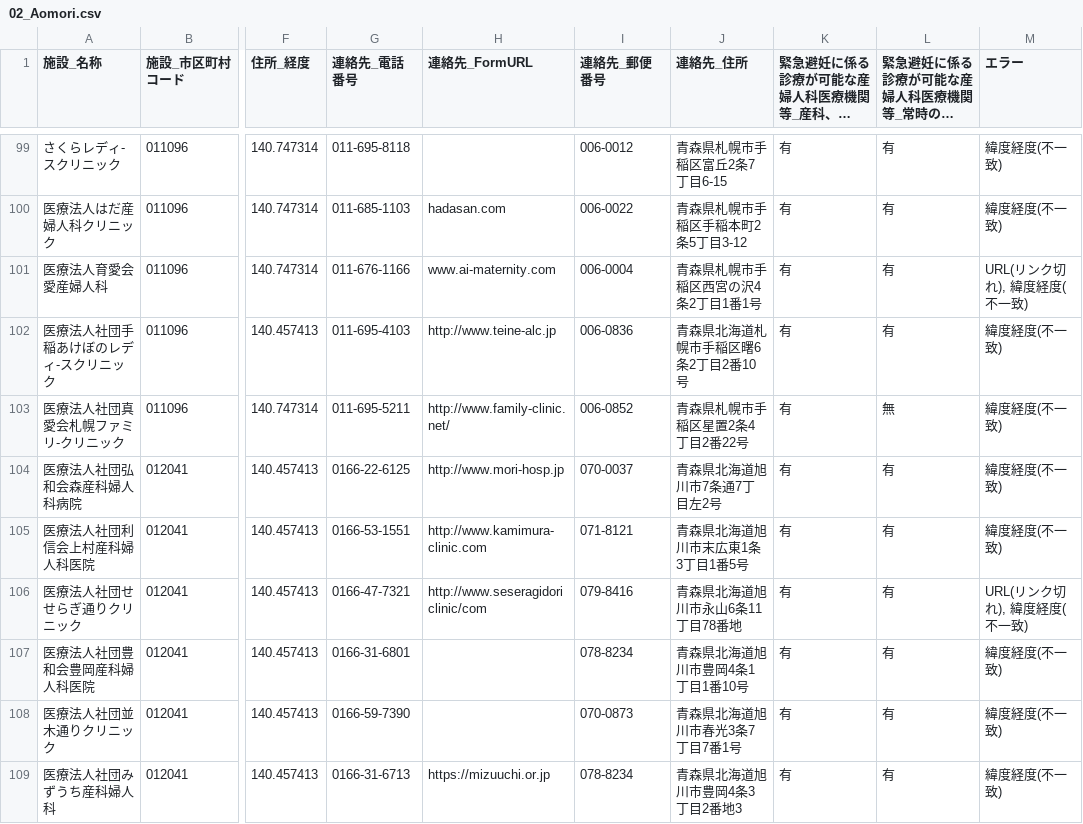
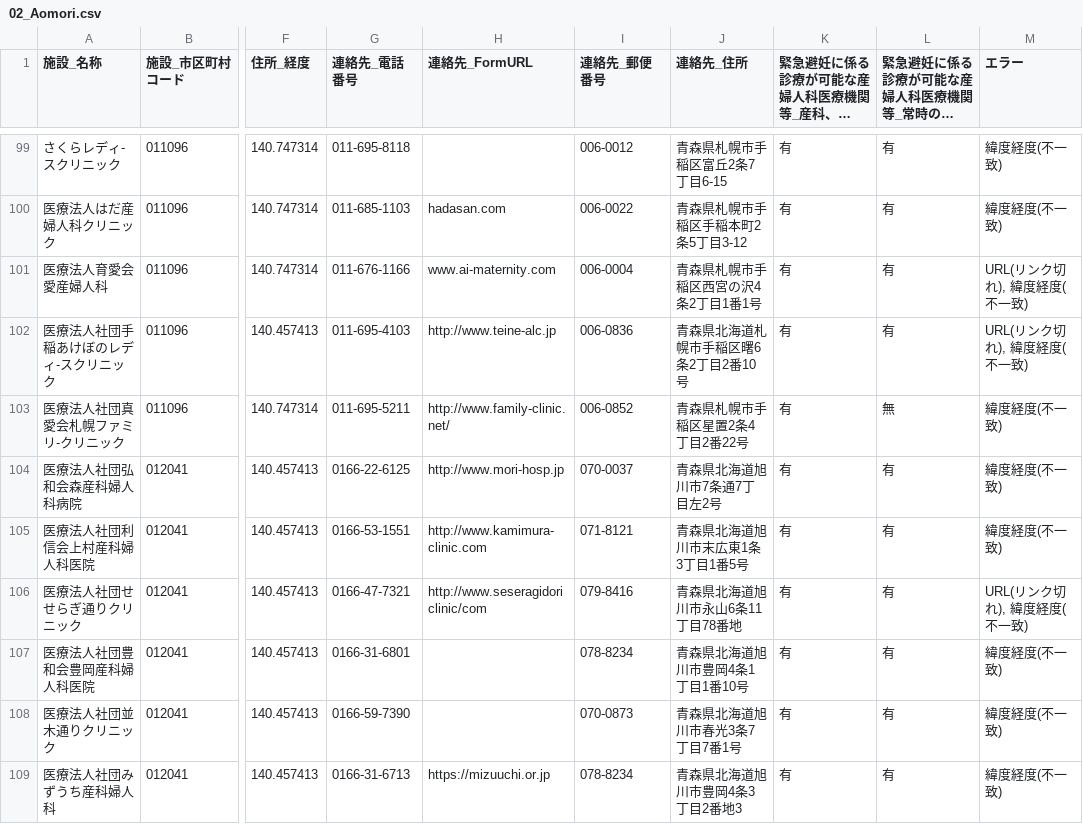
Before and after one commit to hello112334/opendata-pdf-to-csv, a CSV file: output_files/02_Aomori.csv, drawn as a sheet; only a part is shown, gaps mark what is left out; long unchanged cells end in …; the diff names each change by its address in the sheet, - before the commit and + after, or states it on an @@ line.

```diff
--- a/output_files/02_Aomori.csv
+++ b/output_files/02_Aomori.csv
-M102 (エラー): 緯度経度(不一致)
+M102 (エラー): URL(リンク切れ), 緯度経度(不一致)
```
Also changed, not shown: output_files/09_Tochigi.csv, output_files/13_Tokyo.csv, 10 other files.
